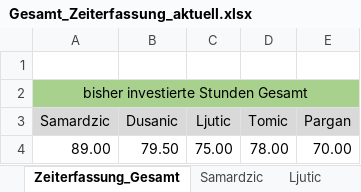
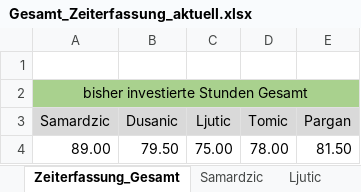
Before and after one commit to MilosTomic123/IT_Projekt_SS19, an Excel workbook: Arbeitsdokumente/Gesamt_Zeiterfassung_aktuell.xlsx, sheet Zeiterfassung_Gesamt, drawn as a sheet; values as stored, in another font and other column widths than the file's, no borders; charts and pictures not drawn; the diff names each change by its address in the sheet, - before the commit and + after, or states it on an @@ line.

Commit message:
Update Gesamt_Zeiterfassung_aktuell.xlsx

```diff
--- a/Arbeitsdokumente/Gesamt_Zeiterfassung_aktuell.xlsx (sheet Zeiterfassung_Gesamt)
+++ b/Arbeitsdokumente/Gesamt_Zeiterfassung_aktuell.xlsx (sheet Zeiterfassung_Gesamt)
-E4 (Pargan): 70.00
+E4 (Pargan): 81.50
```
Also changed, not shown: sheet Pargan, charts or pictures.
